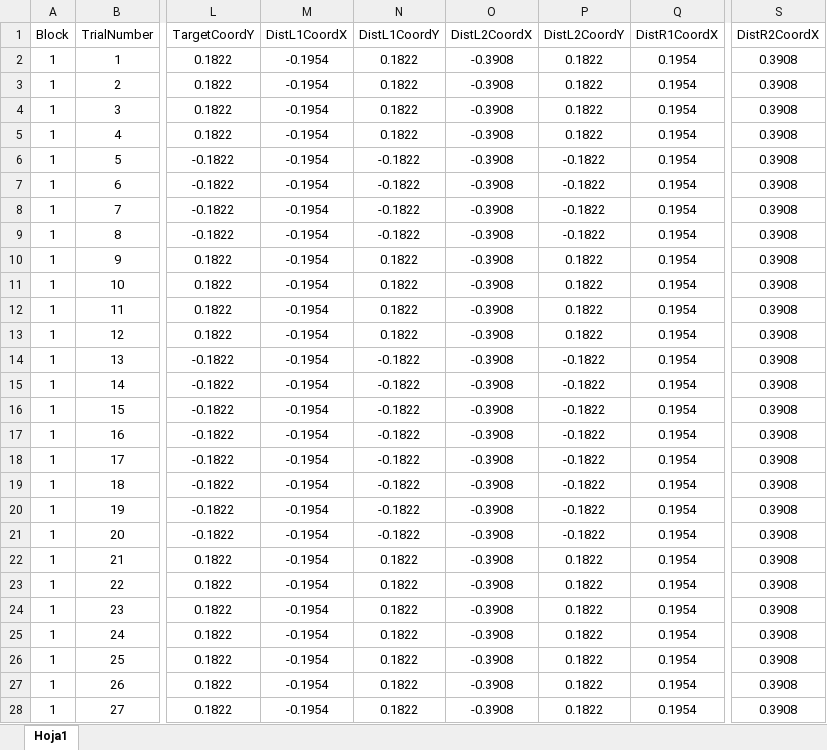
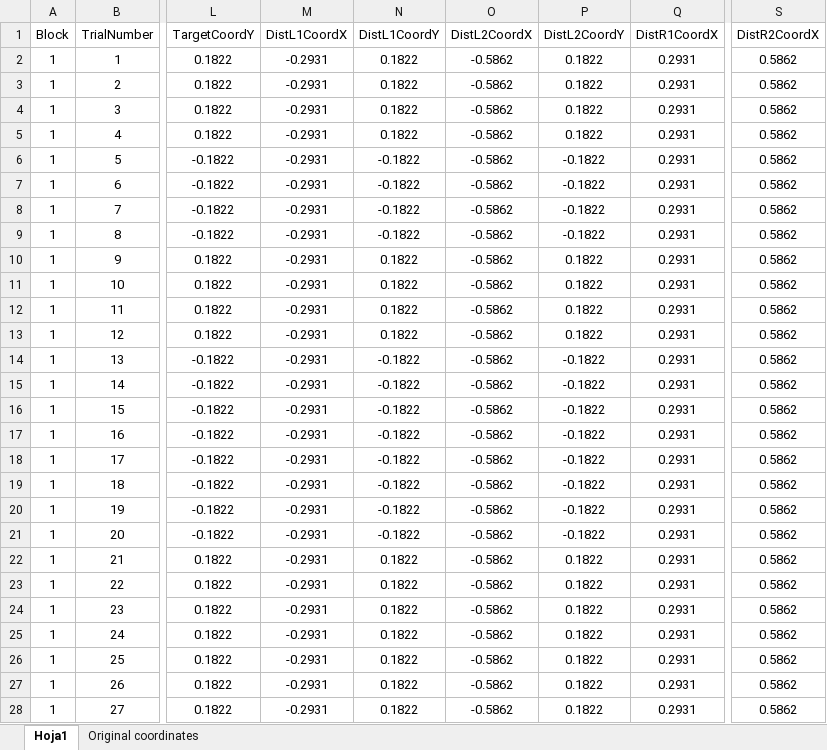
Before and after one commit to ortiztud/antiem, an Excel workbook: code/condition_files/ConditionsANTIEM.xlsx, sheet Hoja1, drawn as a sheet; only a part is shown, gaps mark what is left out; values as stored, in another font and other column widths than the file's, no borders; the diff covers the shown part only; the diff names each change by its address in the sheet, - before the commit and + after, or states it on an @@ line.

```diff
--- a/code/condition_files/ConditionsANTIEM.xlsx (sheet Hoja1)
+++ b/code/condition_files/ConditionsANTIEM.xlsx (sheet Hoja1)
+sheet tab: Original coordinates
-M2:M28 (DistL1CoordX): -0.1954
+M2:M28 (DistL1CoordX): -0.2931
-O2:O28 (DistL2CoordX): -0.3908
+O2:O28 (DistL2CoordX): -0.5862
-Q2:Q28 (DistR1CoordX): 0.1954
+Q2:Q28 (DistR1CoordX): 0.2931
-S2:S28 (DistR2CoordX): 0.3908
+S2:S28 (DistR2CoordX): 0.5862
```
Also changed, not shown: 276 edited cells elsewhere in this sheet, 9 other files.
